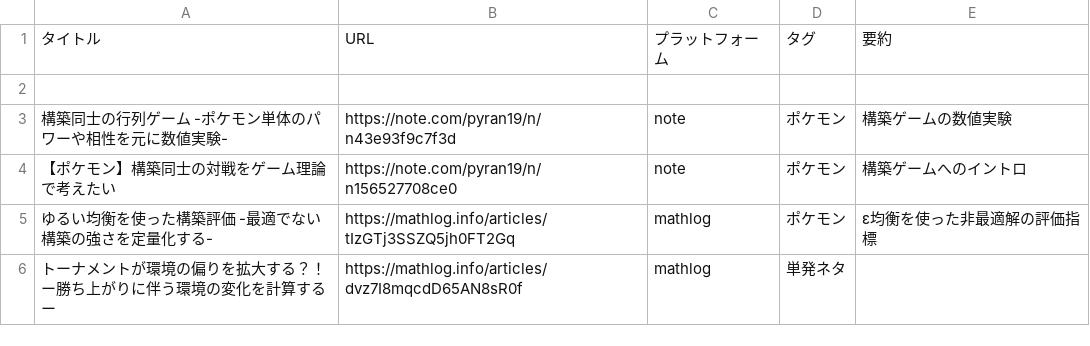
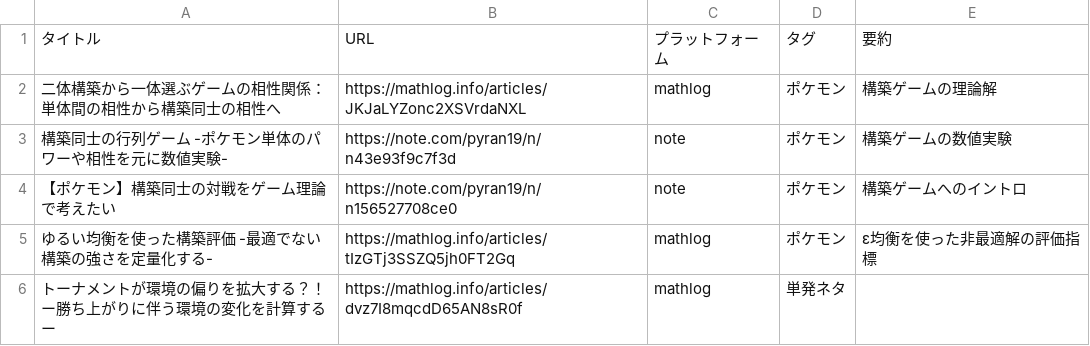
Before and after one commit to pyran19/product_list, a CSV file: data/article_list.csv, drawn as a sheet; only a part is shown; the diff names each change by its address in the sheet, - before the commit and + after, or states it on an @@ line.

Commit message:
Add new article to article_list.csv

```diff
--- a/data/article_list.csv
+++ b/data/article_list.csv
-row 2: (empty)
+row 2: 二体構築から一体選ぶゲームの相性関係： 単体間の相性から構築同士の相性へ | https://mathlog.info/articles/JKJaLYZonc2XSVrdaNXL | mathlog | ポケモン | 構築ゲームの理論解
```
